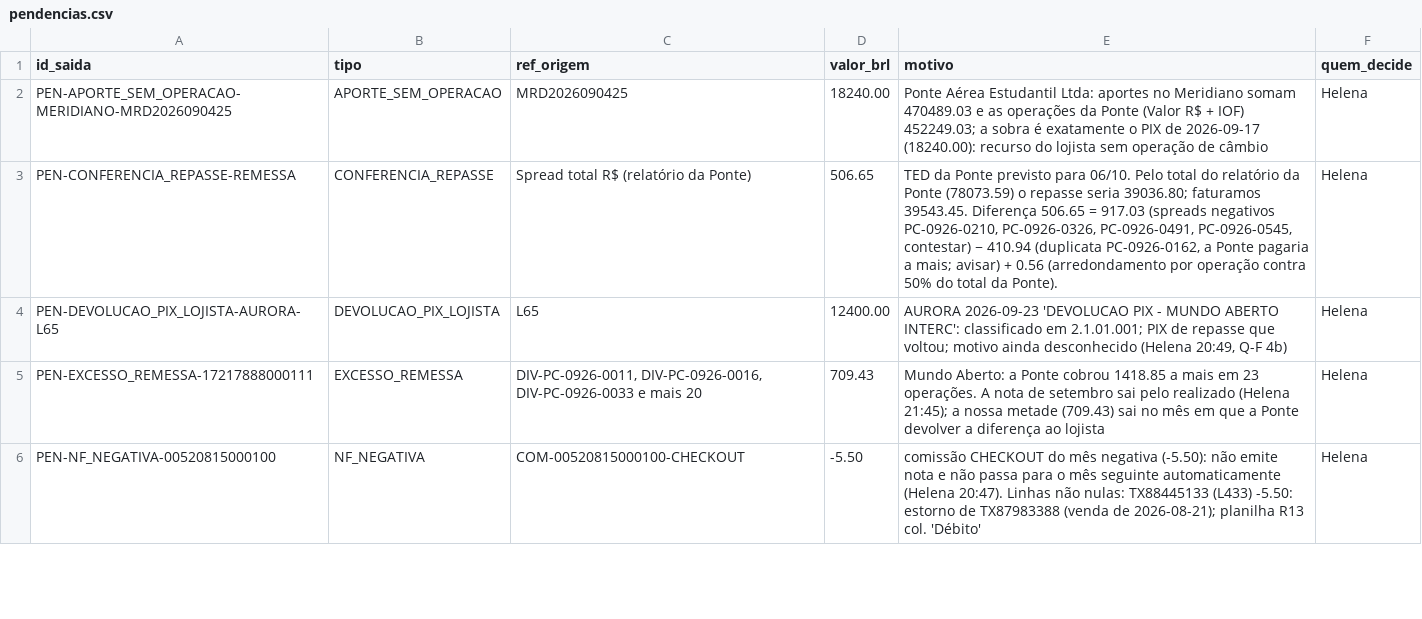
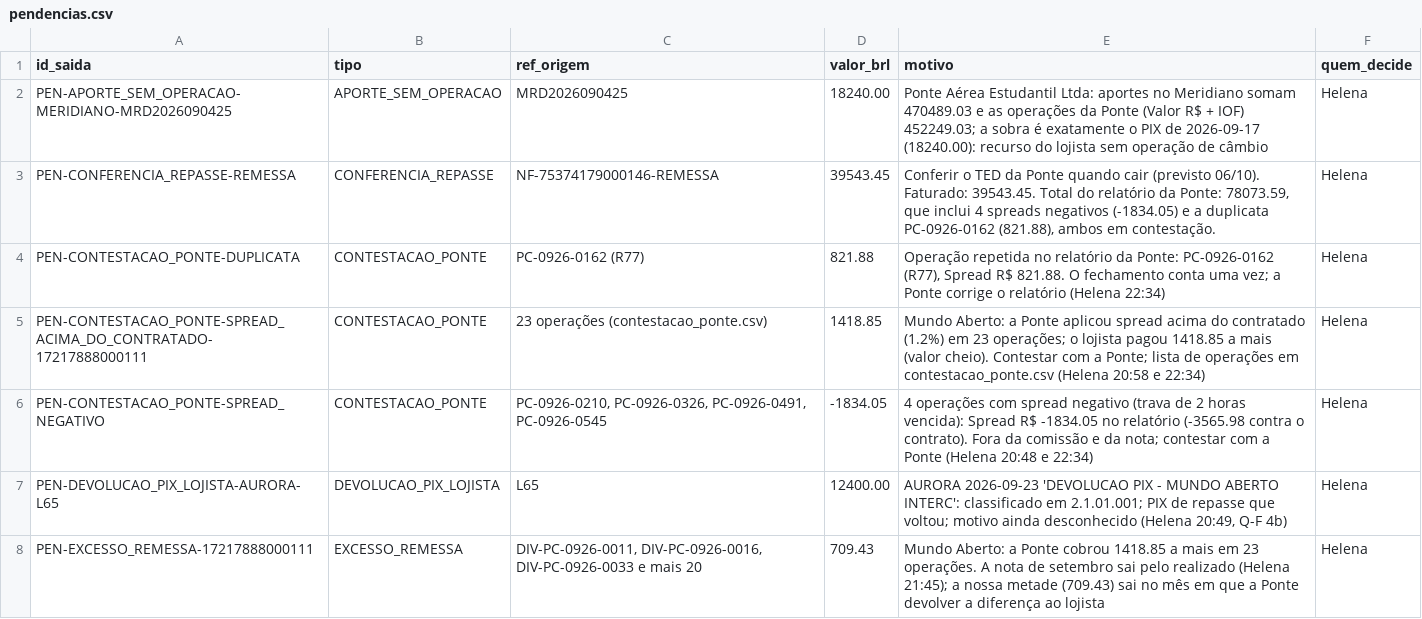
Before and after one commit to LandLandeiro/lucca-fechamento-mensal, a CSV file: saida/pendencias.csv, drawn as a sheet; only a part is shown; the shorter side is filled out with more unchanged rows.

```diff
--- a/saida/pendencias.csv
+++ b/saida/pendencias.csv
@@ -2,3 +2,6 @@ id_saida;tipo;ref_origem;valor_brl;motivo;quem_decide
 PEN-APORTE_SEM_OPERACAO-MERIDIANO-MRD2026090425;APORTE_SEM_OPERACAO;MRD2026090425;18240.00;"Ponte Aérea Estudantil Ltda: aportes no Meridiano somam 470489.03 e as operações da Ponte (Valor R$ + IOF) 452249.03; a sobra é exatamente o PIX de 2026-09-17 (18240.00): recurso do lojista sem operação de câmbio";Helena
-PEN-CONFERENCIA_REPASSE-REMESSA;CONFERENCIA_REPASSE;Spread total R$ (relatório da Ponte);506.65;"TED da Ponte previsto para 06/10. Pelo total do relatório da Ponte (78073.59) o repasse seria 39036.80; faturamos 39543.45. Diferença 506.65 = 917.03 (spreads negativos PC-0926-0210, PC-0926-0326, PC-0926-0491, PC-0926-0545, contestar) − 410.94 (duplicata PC-0926-0162, a Ponte pagaria a mais; avisar) + 0.56 (arredondamento por operação contra 50% do total da Ponte).";Helena
+PEN-CONFERENCIA_REPASSE-REMESSA;CONFERENCIA_REPASSE;NF-75374179000146-REMESSA;39543.45;Conferir o TED da Ponte quando cair (previsto 06/10). Faturado: 39543.45. Total do relatório da Ponte: 78073.59, que inclui 4 spreads negativos (-1834.05) e a duplicata PC-0926-0162 (821.88), ambos em contestação.;Helena
+PEN-CONTESTACAO_PONTE-DUPLICATA;CONTESTACAO_PONTE;PC-0926-0162 (R77);821.88;"Operação repetida no relatório da Ponte: PC-0926-0162 (R77), Spread R$ 821.88. O fechamento conta uma vez; a Ponte corrige o relatório (Helena 22:34)";Helena
+PEN-CONTESTACAO_PONTE-SPREAD_ACIMA_DO_CONTRATADO-17217888000111;CONTESTACAO_PONTE;23 operações (contestacao_ponte.csv);1418.85;"Mundo Aberto: a Ponte aplicou spread acima do contratado (1.2%) em 23 operações; o lojista pagou 1418.85 a mais (valor cheio). Contestar com a Ponte; lista de operações em contestacao_ponte.csv (Helena 20:58 e 22:34)";Helena
+PEN-CONTESTACAO_PONTE-SPREAD_NEGATIVO;CONTESTACAO_PONTE;PC-0926-0210, PC-0926-0326, PC-0926-0491, PC-0926-0545;-1834.05;"4 operações com spread negativo (trava de 2 horas vencida): Spread R$ -1834.05 no relatório (-3565.98 contra o contrato). Fora da comissão e da nota; contestar com a Ponte (Helena 20:48 e 22:34)";Helena
 PEN-DEVOLUCAO_PIX_LOJISTA-AURORA-L65;DEVOLUCAO_PIX_LOJISTA;L65;12400.00;"AURORA 2026-09-23 'DEVOLUCAO PIX - MUNDO ABERTO INTERC': classificado em 2.1.01.001; PIX de repasse que voltou; motivo ainda desconhecido (Helena 20:49, Q-F 4b)";Helena
```
Also changed, not shown: saida/divergencias_taxa.csv, saida/lancamentos_classificados.csv, 18 other files.
